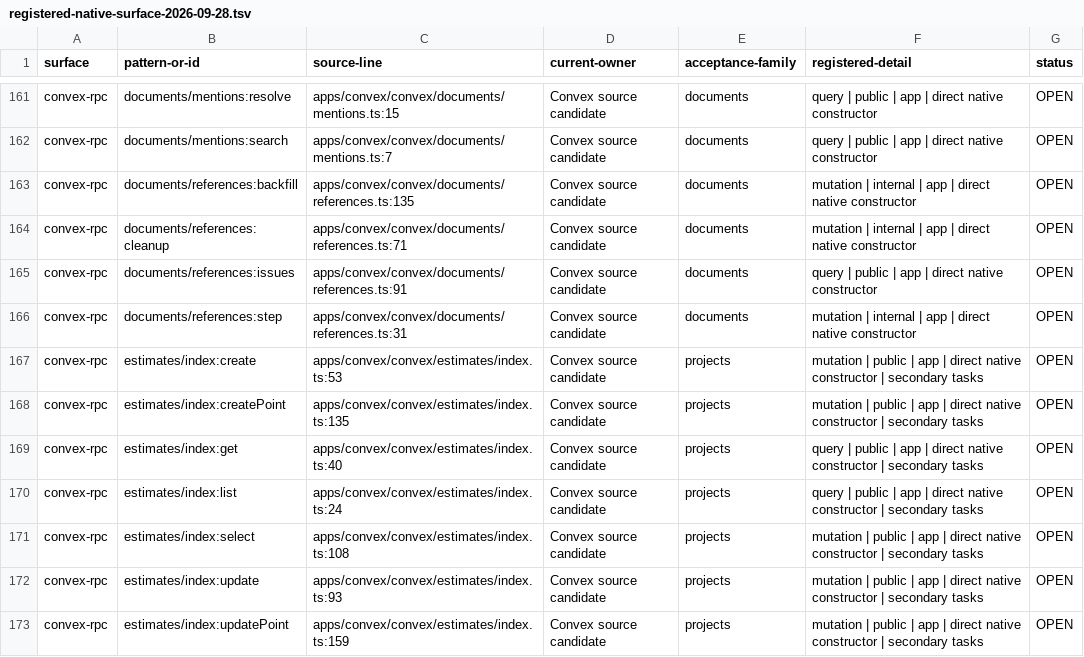
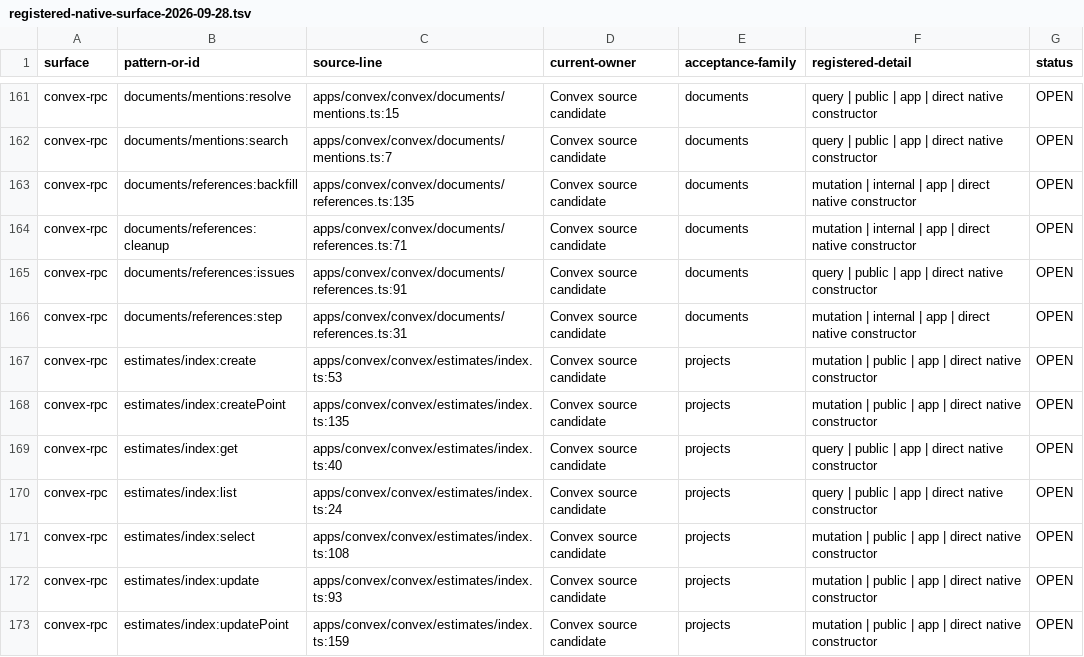
Before and after one commit to withsummon/summon-core-system, a TSV file: docs/migrations/convex/registered-native-surface-2026-09-28.tsv, drawn as a sheet; only a part is shown, gaps mark what is left out; the diff covers the shown part only.

Commit message:
docs(convex): reconcile current task owners and parity evidence

```diff
--- a/docs/migrations/convex/registered-native-surface-2026-09-28.tsv
+++ b/docs/migrations/convex/registered-native-surface-2026-09-28.tsv
@@ -166,8 +166,8 @@ convex-rpc	documents/references:issues	apps/convex/convex/documents/references.t
 convex-rpc	documents/references:step	apps/convex/convex/documents/references.ts:31	Convex source candidate	documents	mutation | internal | app | direct native constructor	OPEN
-convex-rpc	estimates/index:create	apps/convex/convex/estimates/index.ts:53	Convex source candidate	projects	mutation | public | app | direct native constructor | secondary tasks	OPEN
-convex-rpc	estimates/index:createPoint	apps/convex/convex/estimates/index.ts:135	Convex source candidate	projects	mutation | public | app | direct native constructor | secondary tasks	OPEN
-convex-rpc	estimates/index:get	apps/convex/convex/estimates/index.ts:40	Convex source candidate	projects	query | public | app | direct native constructor | secondary tasks	OPEN
-convex-rpc	estimates/index:list	apps/convex/convex/estimates/index.ts:24	Convex source candidate	projects	query | public | app | direct native constructor | secondary tasks	OPEN
-convex-rpc	estimates/index:select	apps/convex/convex/estimates/index.ts:108	Convex source candidate	projects	mutation | public | app | direct native constructor | secondary tasks	OPEN
-convex-rpc	estimates/index:update	apps/convex/convex/estimates/index.ts:93	Convex source candidate	projects	mutation | public | app | direct native constructor | secondary tasks	OPEN
-convex-rpc	estimates/index:updatePoint	apps/convex/convex/estimates/index.ts:159	Convex source candidate	projects	mutation | public | app | direct native constructor | secondary tasks	OPEN
+convex-rpc	estimates/index:create	apps/convex/convex/estimates/index.ts:53	Convex source candidate	projects	mutation | public | app | direct native constructor	OPEN
+convex-rpc	estimates/index:createPoint	apps/convex/convex/estimates/index.ts:135	Convex source candidate	projects	mutation | public | app | direct native constructor	OPEN
+convex-rpc	estimates/index:get	apps/convex/convex/estimates/index.ts:40	Convex source candidate	projects	query | public | app | direct native constructor	OPEN
+convex-rpc	estimates/index:list	apps/convex/convex/estimates/index.ts:24	Convex source candidate	projects	query | public | app | direct native constructor	OPEN
+convex-rpc	estimates/index:select	apps/convex/convex/estimates/index.ts:108	Convex source candidate	projects	mutation | public | app | direct native constructor	OPEN
+convex-rpc	estimates/index:update	apps/convex/convex/estimates/index.ts:93	Convex source candidate	projects	mutation | public | app | direct native constructor	OPEN
+convex-rpc	estimates/index:updatePoint	apps/convex/convex/estimates/index.ts:159	Convex source candidate	projects	mutation | public | app | direct native constructor	OPEN
```
Also changed, not shown: 1 added row and 43 edited cells elsewhere in this file, 4 other files.
